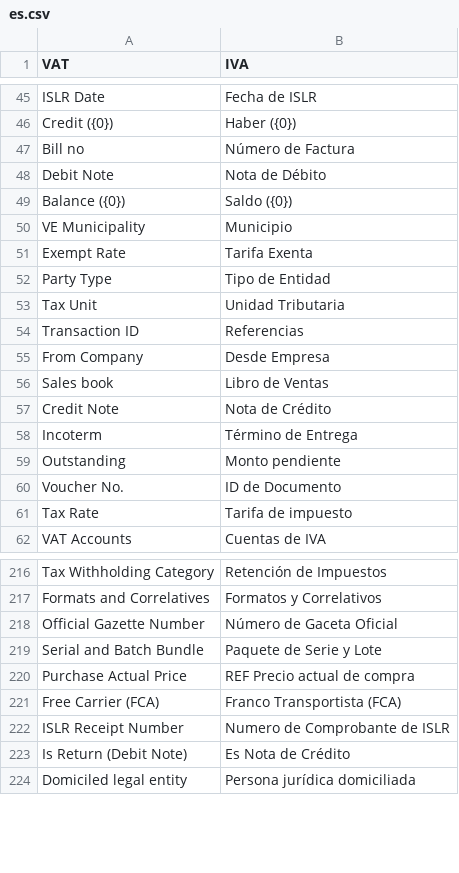
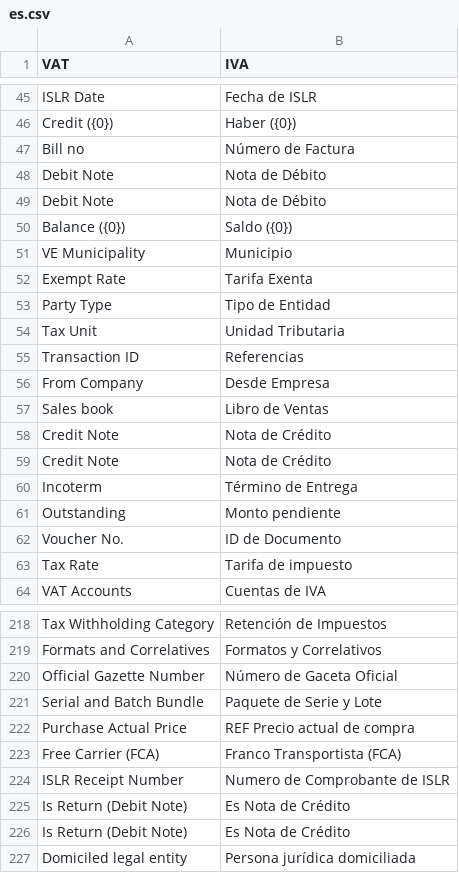
Before and after one commit to dev-alex04/l10n_ve, a CSV file: l10n_ve/translations/es.csv, drawn as a sheet; only a part is shown, gaps mark what is left out.

Commit message:
SCRUM-159 Filtro para mostrar solo notas de débito o crédito en facturas de compra y venta

```diff
--- a/l10n_ve/translations/es.csv
+++ b/l10n_ve/translations/es.csv
@@ -48,2 +48,3 @@ Bill no,Número de Factura,
 Debit Note,Nota de Débito,
+Debit Note,Nota de Débito,
 Balance ({0}),Saldo ({0}),
@@ -56,2 +57,3 @@ From Company,Desde Empresa,
 Sales book,Libro de Ventas,
+Credit Note,Nota de Crédito,
 Credit Note,Nota de Crédito,
@@ -222,2 +224,3 @@ Purchase Actual Price,REF Precio actual de compra,
 ISLR Receipt Number, Numero de Comprobante de ISLR,
+Is Return (Debit Note), Es Nota de Crédito,
 Is Return (Debit Note), Es Nota de Crédito,
```
